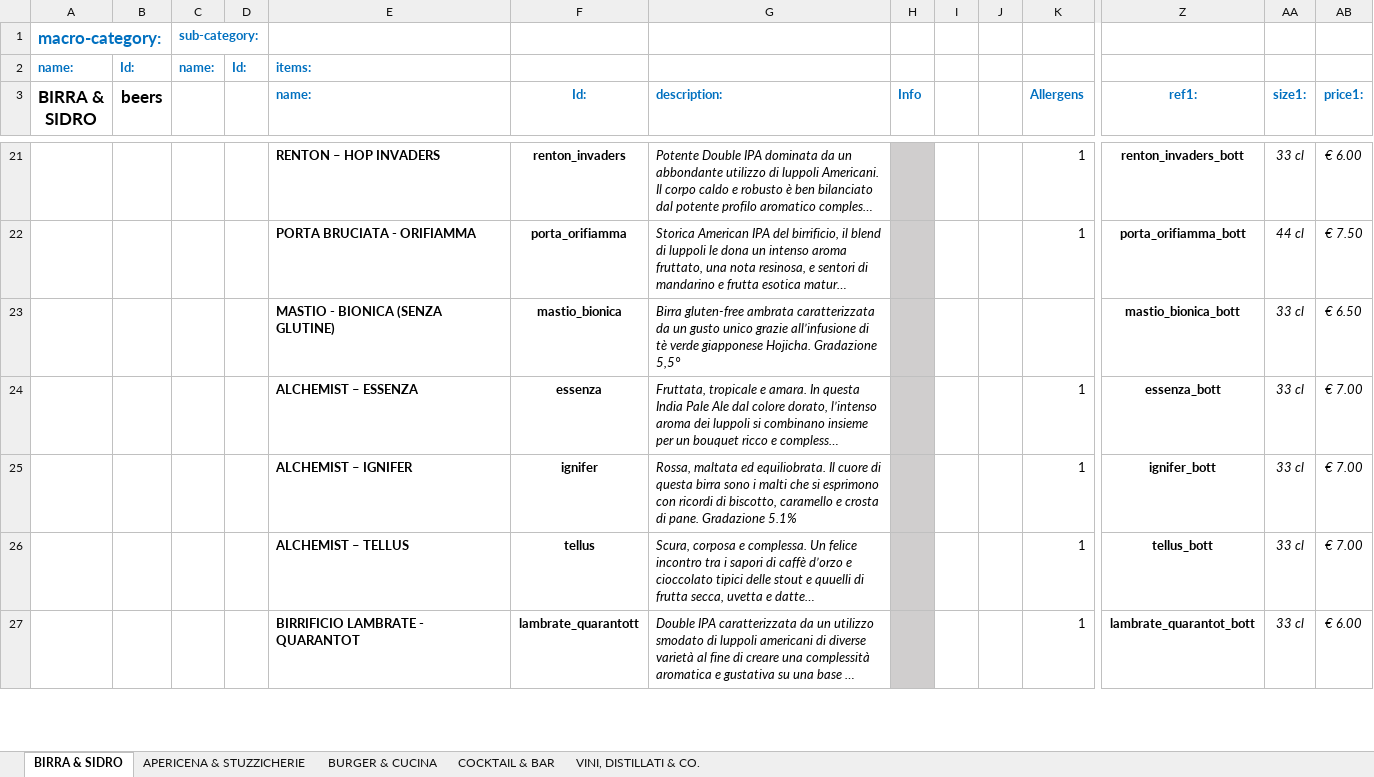
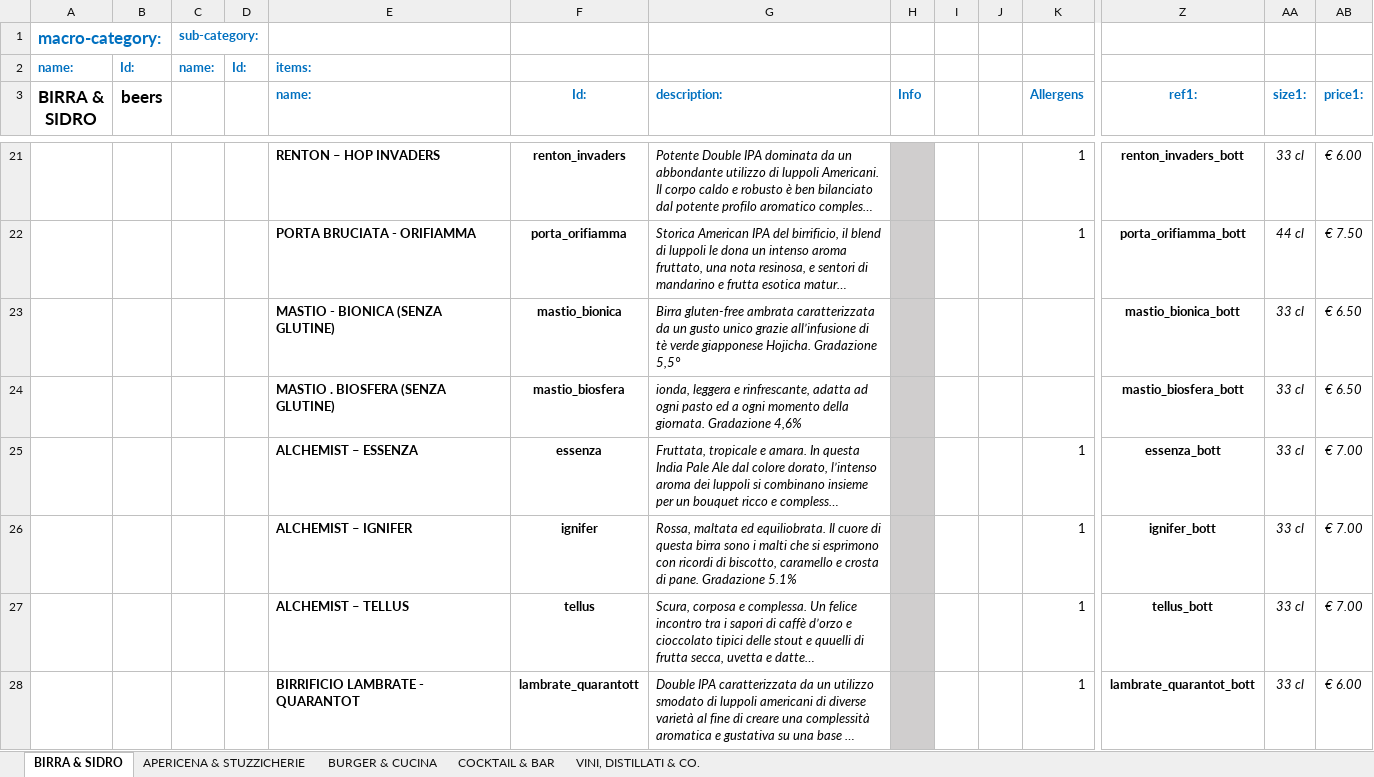
Before and after one commit to jb-pub/menu, an Excel workbook: excel/DATABASE_MENU_VENDITA.xlsx, sheet BIRRA & SIDRO, drawn as a sheet; only a part is shown, gaps mark what is left out; long unchanged cells end in …; values as stored, in another font and other column widths than the file's, no borders; rows hold the shown columns only; the diff names each change by its address in the sheet, - before the commit and + after, or states it on an @@ line.

Commit message:
Menu update via menuPublish script

```diff
--- a/excel/DATABASE_MENU_VENDITA.xlsx (sheet BIRRA & SIDRO)
+++ b/excel/DATABASE_MENU_VENDITA.xlsx (sheet BIRRA & SIDRO)
+row 24:  |  |  |  | MASTIO . BIOSFERA (SENZA GLUTINE) | mastio_biosfera | ionda, leggera e rinfrescante, adatta ad ogni pasto ed a ogni momento della giornata. Gradazione 4,6% |  |  |  |  | mastio_biosfera_bott | 33 cl | € 6.50
```
Also changed, not shown: 3 other files.
